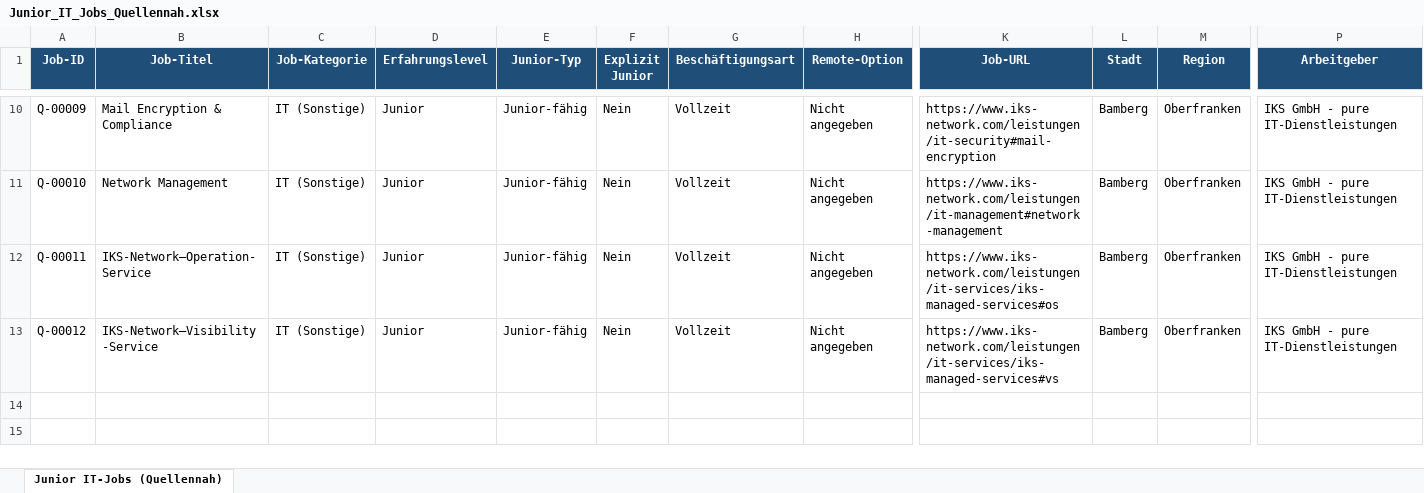
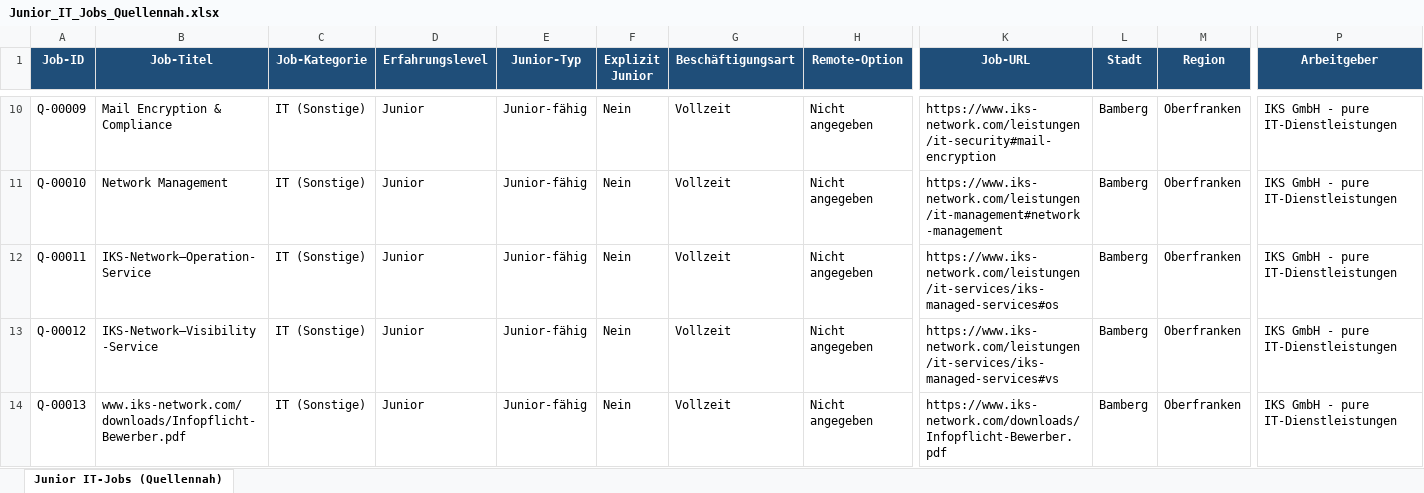
Before and after one commit to BirdNest055/Heyjobs, an Excel workbook: download/Junior_IT_Jobs_Quellennah.xlsx, sheet Junior IT-Jobs (Quellennah), drawn as a sheet; only a part is shown, gaps mark what is left out; values as stored, in another font and other column widths than the file's, no borders; rows hold the shown columns only; the diff names each change by its address in the sheet, - before the commit and + after, or states it on an @@ line.

Commit message:
Junior IT-Jobs quellennah - 13 Jobs (+13)

```diff
--- a/download/Junior_IT_Jobs_Quellennah.xlsx (sheet Junior IT-Jobs (Quellennah))
+++ b/download/Junior_IT_Jobs_Quellennah.xlsx (sheet Junior IT-Jobs (Quellennah))
+row 14: Q-00013 | www.iks-network.com/downloads/Infopflicht-Bewerber.pdf | IT (Sonstige) | Junior | Junior-fähig | Nein | Vollzeit | Nicht angegeben | https://www.iks-network.com/downloads/Infopflicht-Bewerber.pdf | Bamberg | Oberfranken | IKS GmbH - pure IT-Dienstleistungen
```
